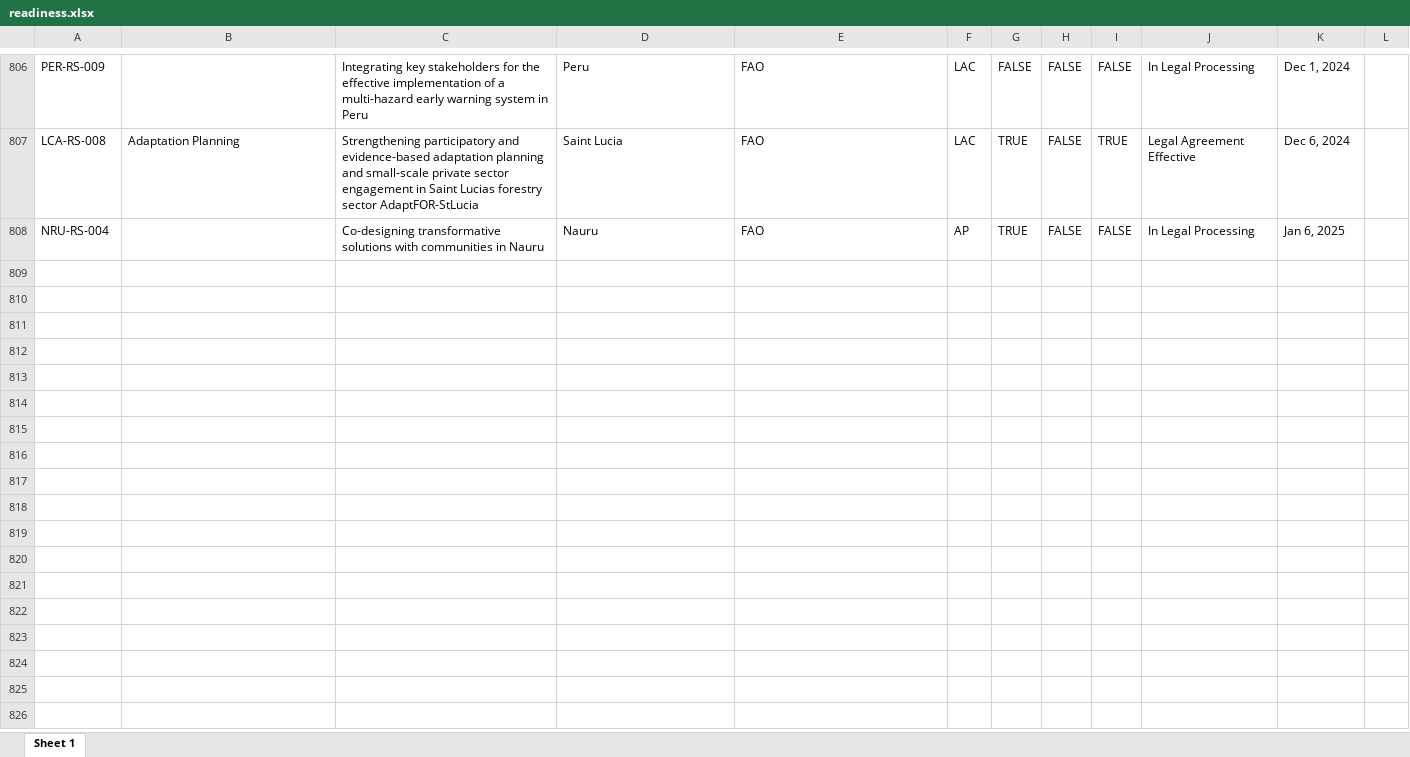
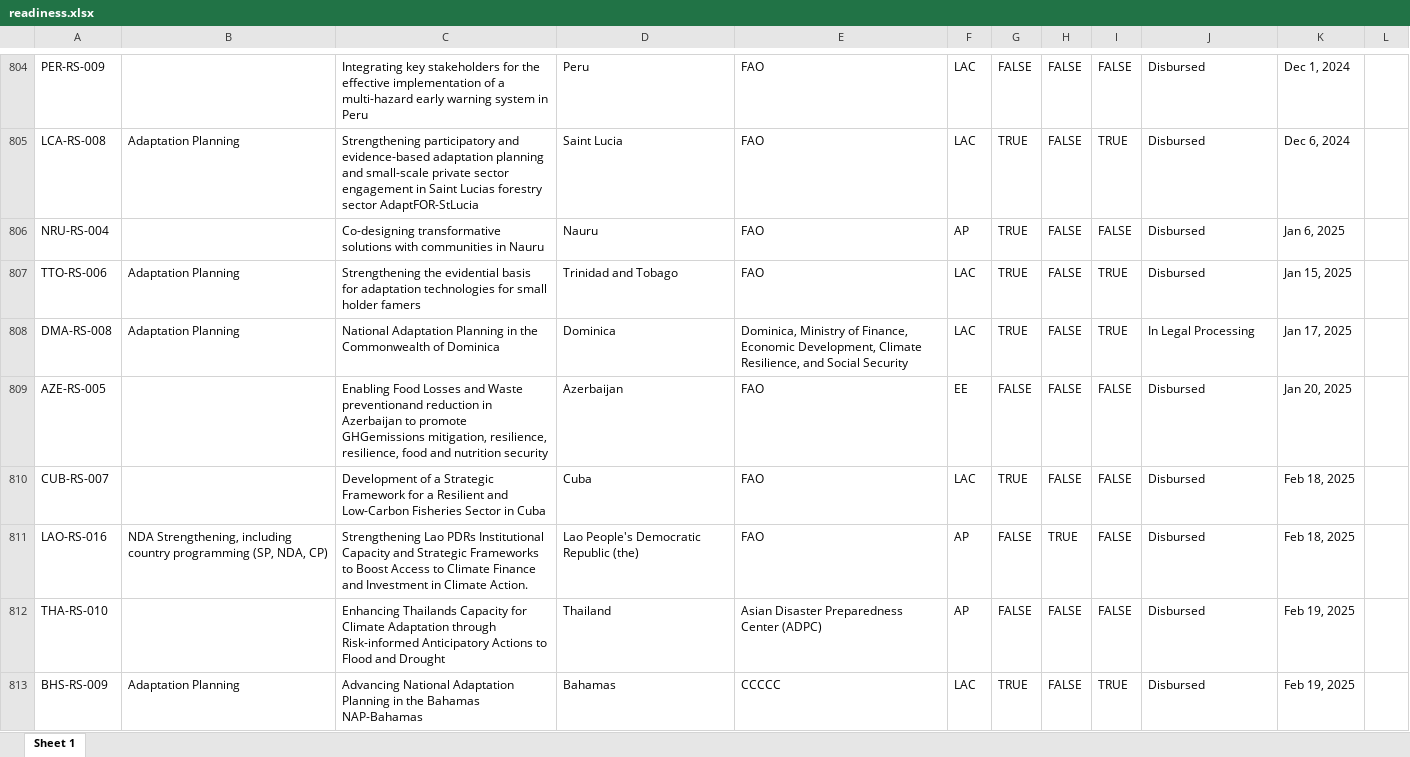
Before and after one commit to jangboolee/gcf-knowledge-graph, an Excel workbook: data/export/readiness.xlsx, sheet Sheet 1, drawn as a sheet; only a part is shown, gaps mark what is left out; values as stored, in another font and other column widths than the file's, no borders; addresses are those after the commit; the diff covers the shown part only; the diff names each change by its address in the sheet, - before the commit and + after, or states it on an @@ line.

```diff
--- a/data/export/readiness.xlsx (sheet Sheet 1)
+++ b/data/export/readiness.xlsx (sheet Sheet 1)
-J804: In Legal Processing
+J804: Disbursed
-J805: Legal Agreement Effective
+J805: Disbursed
-J806: In Legal Processing
+J806: Disbursed
+row 807: TTO-RS-006 | Adaptation Planning | Strengthening the evidential basis for adaptation technologies for small holder famers | Trinidad and Tobago | FAO | LAC | TRUE | FALSE | TRUE | Disbursed | Jan 15, 2025
+row 808: DMA-RS-008 | Adaptation Planning | National Adaptation Planning in the Commonwealth of Dominica | Dominica | Dominica, Ministry of Finance, Economic Development, Climate Resilience, and Social Security | LAC | TRUE | FALSE | TRUE | In Legal Processing | Jan 17, 2025
+row 809: AZE-RS-005 |  | Enabling Food Losses and Waste preventionand reduction in Azerbaijan to promote GHGemissions mitigation, resilience, resilience, food and nutrition security | Azerbaijan | FAO | EE | FALSE | FALSE | FALSE | Disbursed | Jan 20, 2025
+row 810: CUB-RS-007 |  | Development of a Strategic Framework for a Resilient and Low-Carbon Fisheries Sector in Cuba | Cuba | FAO | LAC | TRUE | FALSE | FALSE | Disbursed | Feb 18, 2025
+row 811: LAO-RS-016 | NDA Strengthening, including country programming (SP, NDA, CP) | Strengthening Lao PDRs Institutional Capacity and Strategic Frameworks to Boost Access to Climate Finance and Investment in Climate Action. | Lao People's Democratic Republic (the) | FAO | AP | FALSE | TRUE | FALSE | Disbursed | Feb 18, 2025
+row 812: THA-RS-010 |  | Enhancing Thailands Capacity for Climate Adaptation through Risk-informed Anticipatory Actions to Flood and Drought | Thailand | Asian Disaster Preparedness Center (ADPC) | AP | FALSE | FALSE | FALSE | Disbursed | Feb 19, 2025
+row 813: BHS-RS-009 | Adaptation Planning | Advancing National Adaptation Planning in the Bahamas NAP-Bahamas | Bahamas | CCCCC | LAC | TRUE | FALSE | TRUE | Disbursed | Feb 19, 2025
```
Also changed, not shown: 97 added rows, 36 removed rows, 83 moved rows and 112 edited cells elsewhere in this sheet, data/export/country.xlsx, data/export/entity.xlsx, 1 other file.
